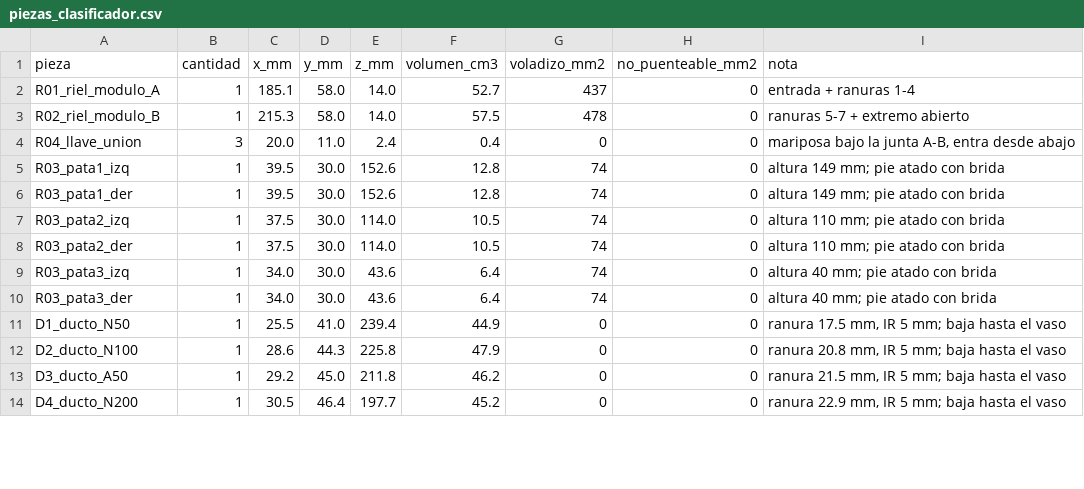
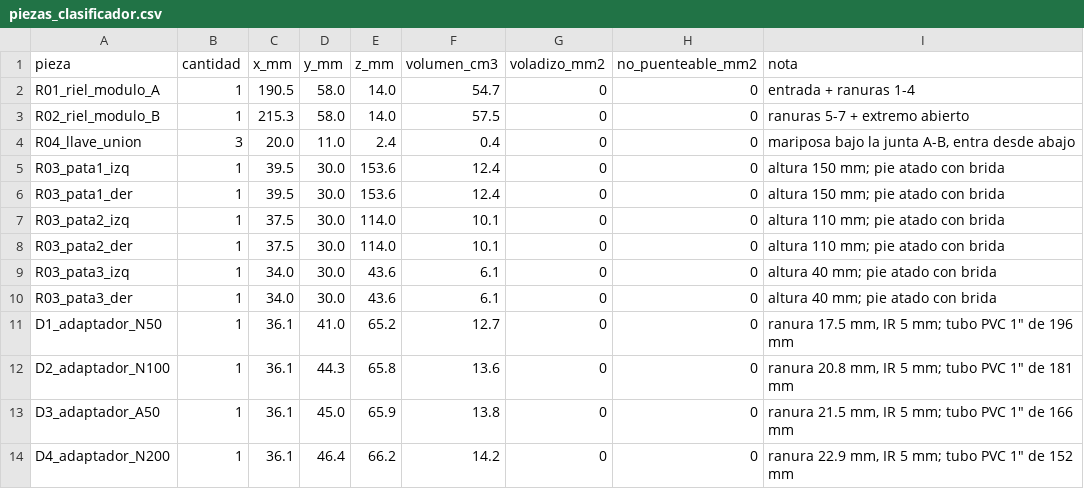
Before and after one commit to Johan-C777/coin-sorting-robot-pybullet, a CSV file: hardware/stl/piezas_clasificador.csv, drawn as a sheet; only a part is shown; the diff covers the shown part only.

```diff
--- a/hardware/stl/piezas_clasificador.csv
+++ b/hardware/stl/piezas_clasificador.csv
@@ -1,14 +1,14 @@
 pieza,cantidad,x_mm,y_mm,z_mm,volumen_cm3,voladizo_mm2,no_puenteable_mm2,nota
-R01_riel_modulo_A,1,185.1,58.0,14.0,52.7,437,0,entrada + ranuras 1-4
-R02_riel_modulo_B,1,215.3,58.0,14.0,57.5,478,0,ranuras 5-7 + extremo abierto
+R01_riel_modulo_A,1,190.5,58.0,14.0,54.7,0,0,entrada + ranuras 1-4
+R02_riel_modulo_B,1,215.3,58.0,14.0,57.5,0,0,ranuras 5-7 + extremo abierto
 R04_llave_union,3,20.0,11.0,2.4,0.4,0,0,"mariposa bajo la junta A-B, entra desde abajo"
-R03_pata1_izq,1,39.5,30.0,152.6,12.8,74,0,altura 149 mm; pie atado con brida
-R03_pata1_der,1,39.5,30.0,152.6,12.8,74,0,altura 149 mm; pie atado con brida
-R03_pata2_izq,1,37.5,30.0,114.0,10.5,74,0,altura 110 mm; pie atado con brida
-R03_pata2_der,1,37.5,30.0,114.0,10.5,74,0,altura 110 mm; pie atado con brida
-R03_pata3_izq,1,34.0,30.0,43.6,6.4,74,0,altura 40 mm; pie atado con brida
-R03_pata3_der,1,34.0,30.0,43.6,6.4,74,0,altura 40 mm; pie atado con brida
-D1_ducto_N50,1,25.5,41.0,239.4,44.9,0,0,"ranura 17.5 mm, IR 5 mm; baja hasta el vaso"
-D2_ducto_N100,1,28.6,44.3,225.8,47.9,0,0,"ranura 20.8 mm, IR 5 mm; baja hasta el vaso"
-D3_ducto_A50,1,29.2,45.0,211.8,46.2,0,0,"ranura 21.5 mm, IR 5 mm; baja hasta el vaso"
-D4_ducto_N200,1,30.5,46.4,197.7,45.2,0,0,"ranura 22.9 mm, IR 5 mm; baja hasta el vaso"
+R03_pata1_izq,1,39.5,30.0,153.6,12.4,0,0,altura 150 mm; pie atado con brida
+R03_pata1_der,1,39.5,30.0,153.6,12.4,0,0,altura 150 mm; pie atado con brida
+R03_pata2_izq,1,37.5,30.0,114.0,10.1,0,0,altura 110 mm; pie atado con brida
+R03_pata2_der,1,37.5,30.0,114.0,10.1,0,0,altura 110 mm; pie atado con brida
+R03_pata3_izq,1,34.0,30.0,43.6,6.1,0,0,altura 40 mm; pie atado con brida
+R03_pata3_der,1,34.0,30.0,43.6,6.1,0,0,altura 40 mm; pie atado con brida
+D1_adaptador_N50,1,36.1,41.0,65.2,12.7,0,0,"ranura 17.5 mm, IR 5 mm; tubo PVC 1"" de 196 mm"
+D2_adaptador_N100,1,36.1,44.3,65.8,13.6,0,0,"ranura 20.8 mm, IR 5 mm; tubo PVC 1"" de 181 mm"
+D3_adaptador_A50,1,36.1,45.0,65.9,13.8,0,0,"ranura 21.5 mm, IR 5 mm; tubo PVC 1"" de 166 mm"
+D4_adaptador_N200,1,36.1,46.4,66.2,14.2,0,0,"ranura 22.9 mm, IR 5 mm; tubo PVC 1"" de 152 mm"
```
Also changed, not shown: 1 added row, 2 removed rows and 23 edited cells elsewhere in this file, hardware/bom-etapa1.csv, 35 other files.
